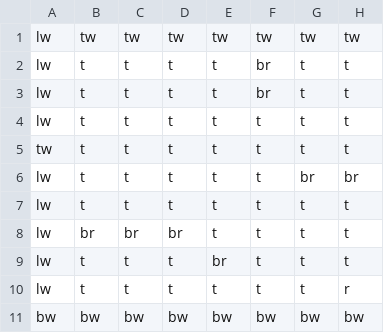
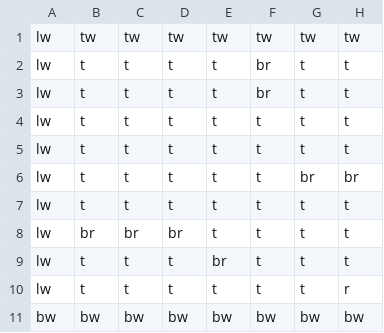
Before and after one commit to MajorStudioTowerDefense/MSSTowerDefense, a CSV file: MSSTowerDefense2D/Assets/Resources/LevelEditor 4.csv, drawn as a sheet; only a part is shown; the diff names each change by its address in the sheet, - before the commit and + after, or states it on an @@ line.

```diff
--- a/MSSTowerDefense2D/Assets/Resources/LevelEditor 4.csv
+++ b/MSSTowerDefense2D/Assets/Resources/LevelEditor 4.csv
-A5: tw
+A5: lw
```
Also changed, not shown: 5 other files.
